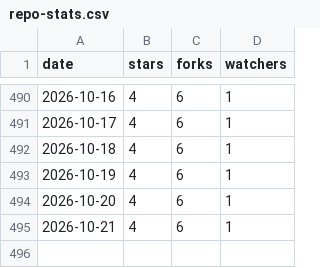
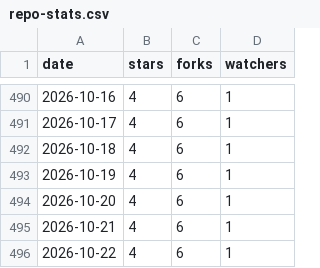
Before and after one commit to yvsoucom/metrics-dashboard, a CSV file: docs/metrics/repo-stats.csv, drawn as a sheet; only a part is shown, gaps mark what is left out.

```diff
--- a/docs/metrics/repo-stats.csv
+++ b/docs/metrics/repo-stats.csv
@@ -495 +495,2 @@ date,stars,forks,watchers
 2026-10-21,4,6,1
+2026-10-22,4,6,1
```
Also changed, not shown: docs/metrics/clone-stats.csv.
